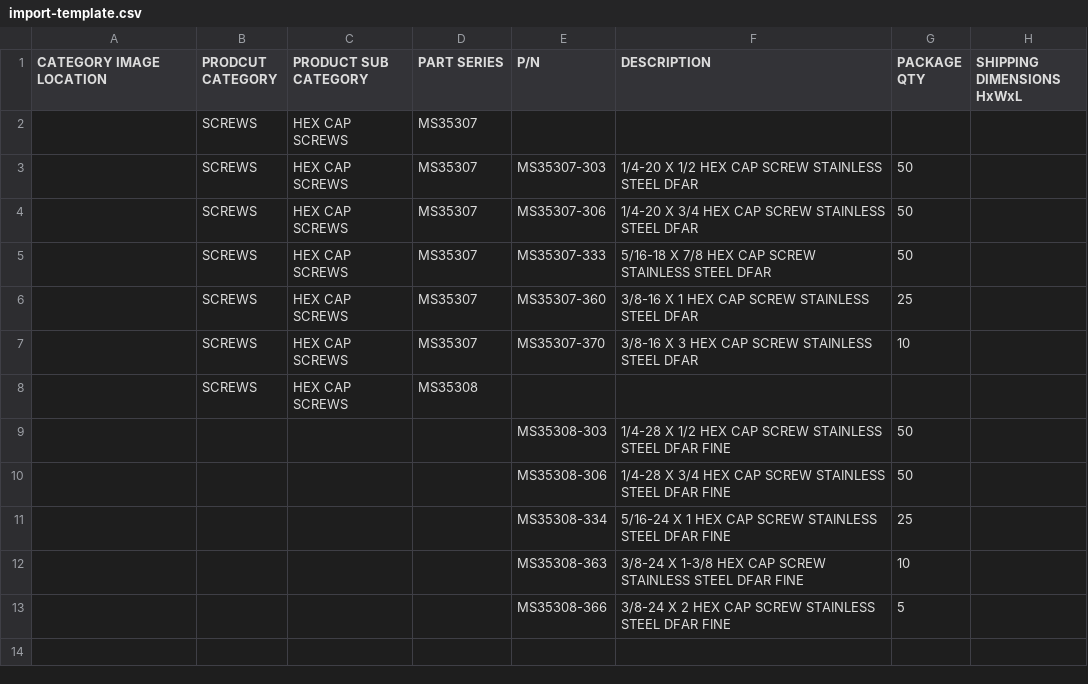
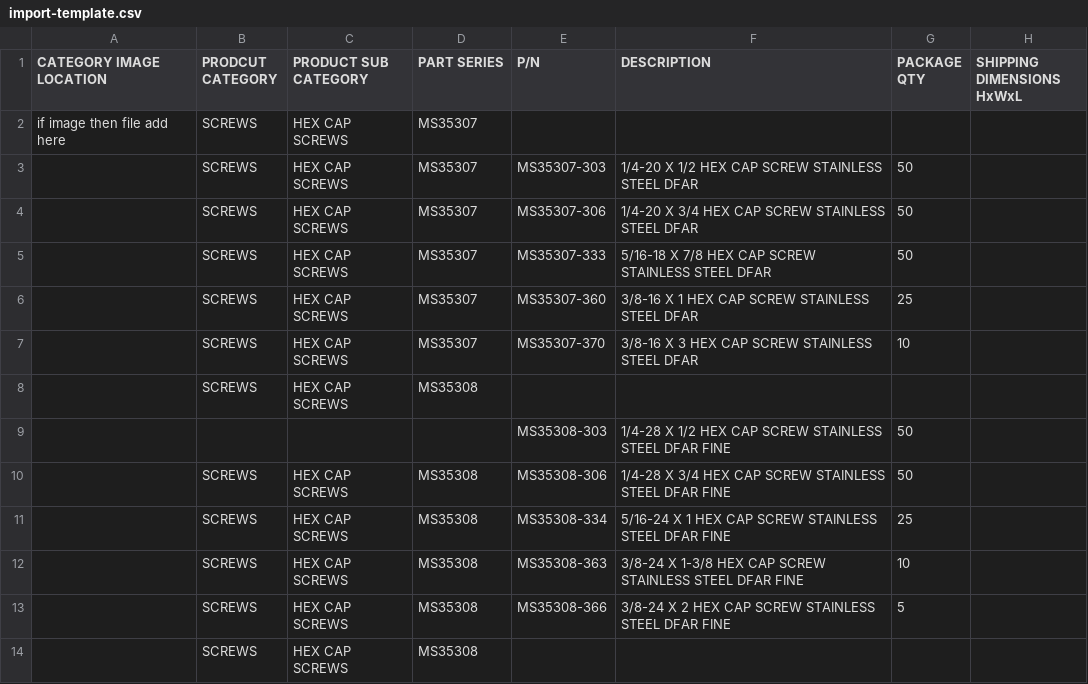
Before and after one commit to kathan7424/midwest-military-fasteners, a CSV file: wordpress/guide/import-template.csv, drawn as a sheet; only a part is shown; rows hold the shown columns only; the diff names each change by its address in the sheet, - before the commit and + after, or states it on an @@ line.

```diff
--- a/wordpress/guide/import-template.csv
+++ b/wordpress/guide/import-template.csv
-A2 (CATEGORY IMAGE LOCATION): (empty)
+A2 (CATEGORY IMAGE LOCATION): if image then file add here
-B10:B13 (PRODCUT CATEGORY): (empty)
+B10:B13 (PRODCUT CATEGORY): SCREWS
-C10:C13 (PRODUCT SUB CATEGORY): (empty)
+C10:C13 (PRODUCT SUB CATEGORY): HEX CAP SCREWS
-D10:D13 (PART SERIES): (empty)
+D10:D13 (PART SERIES): MS35308
+row 14:  | SCREWS | HEX CAP SCREWS | MS35308
```
Also changed, not shown: wordpress/guide/final-midwest-product.csv, wordpress/import-template.csv, 16 other files.
